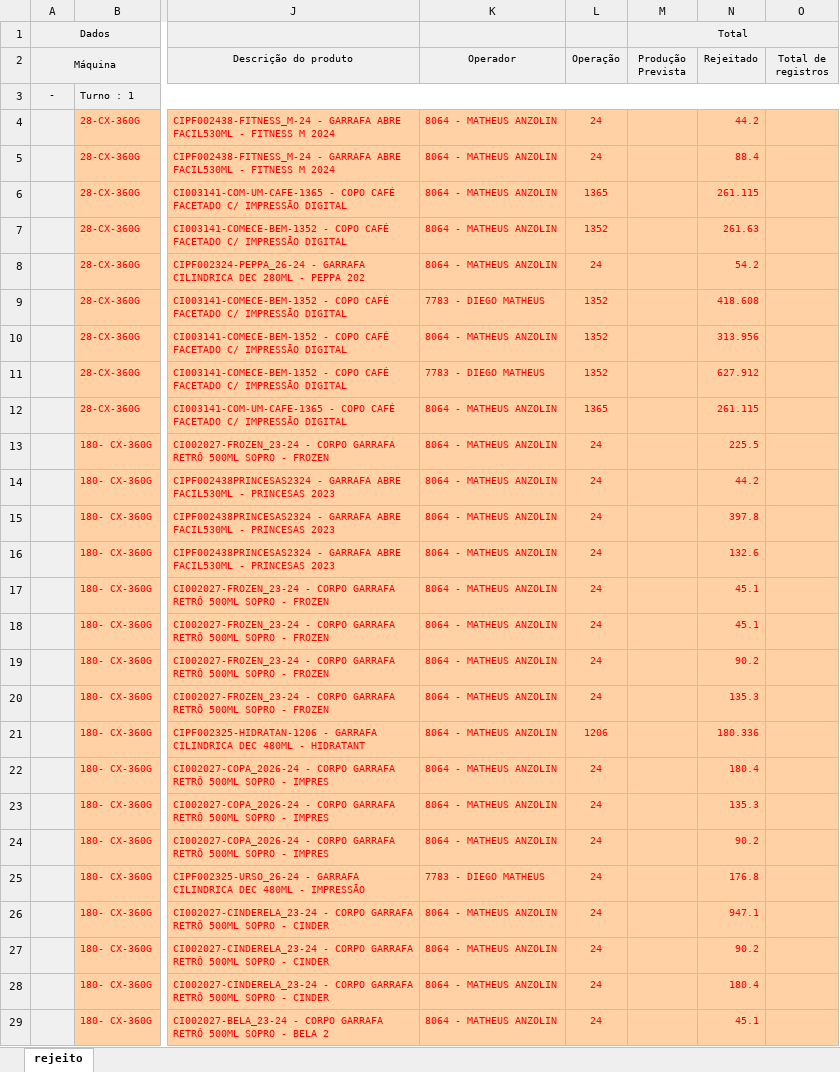
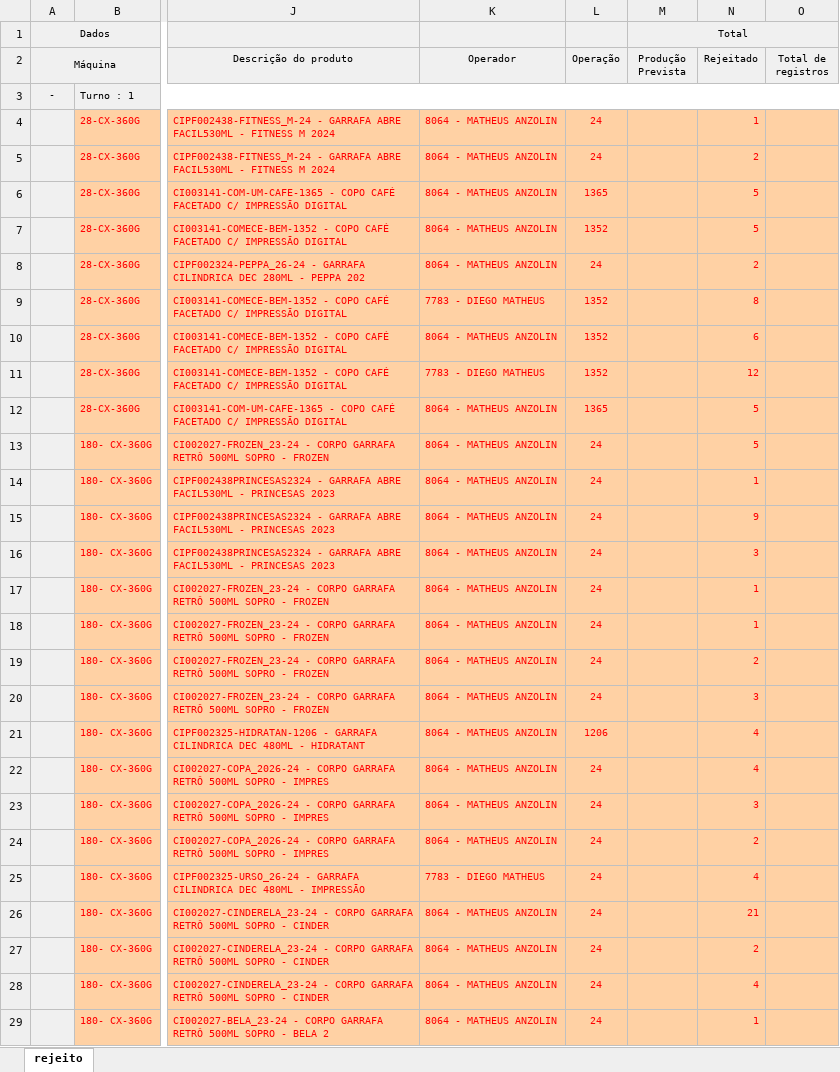
Before and after one commit to bacchirenan/PlasPrint2.0, an Excel workbook: rejeito.xlsx, sheet rejeito, drawn as a sheet; only a part is shown, gaps mark what is left out; values as stored, in another font and other column widths than the file's, no borders; the diff covers the shown part only; the diff names each change by its address in the sheet, - before the commit and + after, or states it on an @@ line.

```diff
--- a/rejeito.xlsx (sheet rejeito)
+++ b/rejeito.xlsx (sheet rejeito)
-N4 (Rejeitado): 44.2
+N4 (Rejeitado): 1
-N5 (Rejeitado): 88.4
+N5 (Rejeitado): 2
-N6 (Rejeitado): 261.115
+N6 (Rejeitado): 5
-N7 (Rejeitado): 261.63
+N7 (Rejeitado): 5
-N8 (Rejeitado): 54.2
+N8 (Rejeitado): 2
-N9 (Rejeitado): 418.608
+N9 (Rejeitado): 8
-N10 (Rejeitado): 313.956
+N10 (Rejeitado): 6
-N11 (Rejeitado): 627.912
+N11 (Rejeitado): 12
-N12 (Rejeitado): 261.115
+N12 (Rejeitado): 5
-N13 (Rejeitado): 225.5
+N13 (Rejeitado): 5
-N14 (Rejeitado): 44.2
+N14 (Rejeitado): 1
-N15 (Rejeitado): 397.8
+N15 (Rejeitado): 9
-N16 (Rejeitado): 132.6
+N16 (Rejeitado): 3
-N17:N18 (Rejeitado): 45.1
+N17:N18 (Rejeitado): 1
-N19 (Rejeitado): 90.2
+N19 (Rejeitado): 2
-N20 (Rejeitado): 135.3
+N20 (Rejeitado): 3
-N21 (Rejeitado): 180.336
+N21 (Rejeitado): 4
-N22 (Rejeitado): 180.4
+N22 (Rejeitado): 4
-N23 (Rejeitado): 135.3
+N23 (Rejeitado): 3
-N24 (Rejeitado): 90.2
+N24 (Rejeitado): 2
-N25 (Rejeitado): 176.8
+N25 (Rejeitado): 4
-N26 (Rejeitado): 947.1
+N26 (Rejeitado): 21
-N27 (Rejeitado): 90.2
+N27 (Rejeitado): 2
-N28 (Rejeitado): 180.4
+N28 (Rejeitado): 4
-N29 (Rejeitado): 45.1
+N29 (Rejeitado): 1
```
Also changed, not shown: 9 added rows, 3 removed rows and 70 edited cells elsewhere in this sheet, Canudos.xlsx, oee teep.xlsx, 1 other file.
